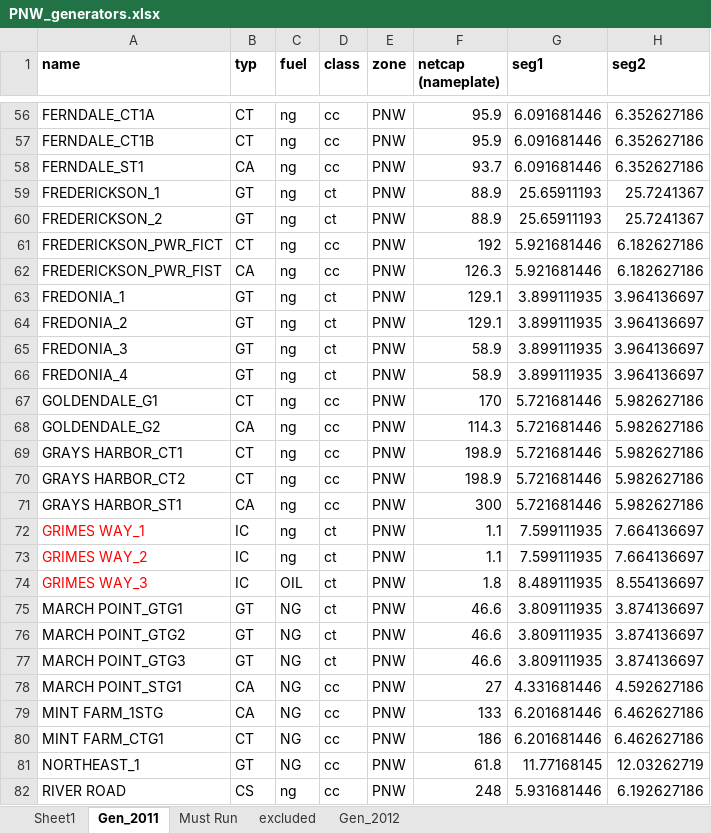
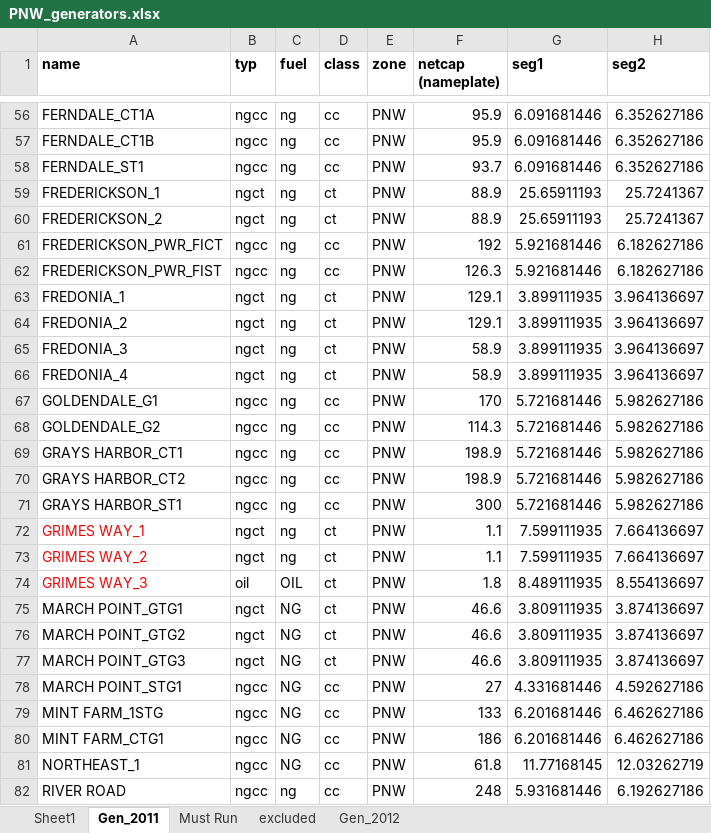
Before and after one commit to S-Denaro/PNW_Dispatch, an Excel workbook: PNW_generators.xlsx, sheet Gen_2011, drawn as a sheet; only a part is shown, gaps mark what is left out; values as stored, in another font and other column widths than the file's, no borders; charts and pictures not drawn; the diff covers the shown part only; the diff names each change by its address in the sheet, - before the commit and + after, or states it on an @@ line.

```diff
--- a/PNW_generators.xlsx (sheet Gen_2011)
+++ b/PNW_generators.xlsx (sheet Gen_2011)
-B56:B57 (typ): CT
+B56:B57 (typ): ngcc
-B58 (typ): CA
+B58 (typ): ngcc
-B59:B60 (typ): GT
+B59:B60 (typ): ngct
-B61 (typ): CT
+B61 (typ): ngcc
-B62 (typ): CA
+B62 (typ): ngcc
-B63:B66 (typ): GT
+B63:B66 (typ): ngct
-B67 (typ): CT
+B67 (typ): ngcc
-B68 (typ): CA
+B68 (typ): ngcc
-B69:B70 (typ): CT
+B69:B70 (typ): ngcc
-B71 (typ): CA
+B71 (typ): ngcc
-B72:B73 (typ): IC
+B72:B73 (typ): ngct
-B74 (typ): IC
+B74 (typ): oil
-B75:B77 (typ): GT
+B75:B77 (typ): ngct
-B78:B79 (typ): CA
+B78:B79 (typ): ngcc
-B80 (typ): CT
+B80 (typ): ngcc
-B81 (typ): GT
+B81 (typ): ngcc
-B82 (typ): CS
+B82 (typ): ngcc
```
Also changed, not shown: 73 edited cells elsewhere in this sheet, charts or pictures, 2 other files.
